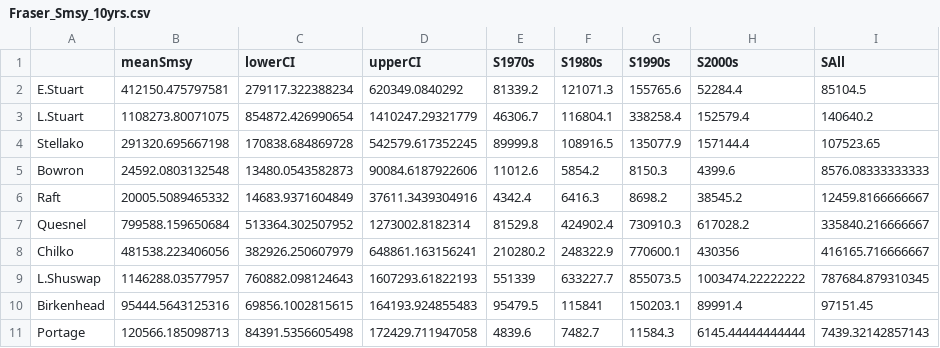
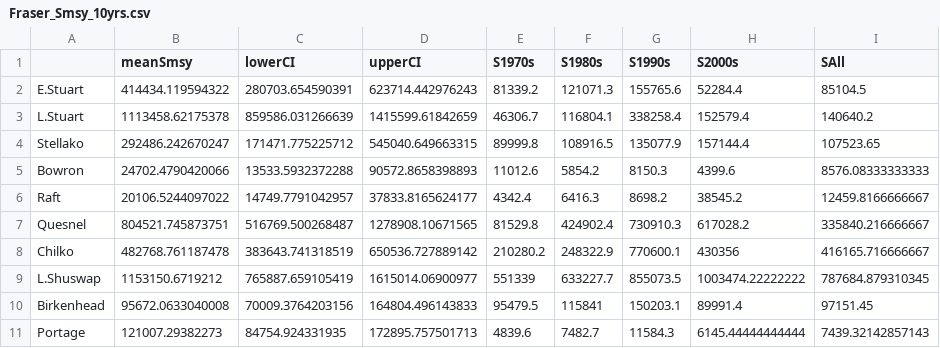
Before and after one commit to brendanmichaelconnors/Paradox-portfolio, a CSV file: case_studies/Fraser_Smsy_10yrs.csv, drawn as a sheet; only a part is shown; the diff covers the shown part only.

Commit message:
updated files for new Smsy calc

```diff
--- a/case_studies/Fraser_Smsy_10yrs.csv
+++ b/case_studies/Fraser_Smsy_10yrs.csv
@@ -1,11 +1,11 @@
 "","meanSmsy","lowerCI","upperCI","S1970s","S1980s","S1990s","S2000s","SAll"
-"E.Stuart",412150.475797581,279117.322388234,620349.0840292,81339.2,121071.3,155765.6,52284.4,85104.5
-"L.Stuart",1108273.80071075,854872.426990654,1410247.29321779,46306.7,116804.1,338258.4,152579.4,140640.2
-"Stellako",291320.695667198,170838.684869728,542579.617352245,89999.8,108916.5,135077.9,157144.4,107523.65
-"Bowron",24592.0803132548,13480.0543582873,90084.6187922606,11012.6,5854.2,8150.3,4399.6,8576.08333333333
-"Raft",20005.5089465332,14683.9371604849,37611.3439304916,4342.4,6416.3,8698.2,38545.2,12459.8166666667
-"Quesnel",799588.159650684,513364.302507952,1273002.8182314,81529.8,424902.4,730910.3,617028.2,335840.216666667
-"Chilko",481538.223406056,382926.250607979,648861.163156241,210280.2,248322.9,770600.1,430356,416165.716666667
-"L.Shuswap",1146288.03577957,760882.098124643,1607293.61822193,551339,633227.7,855073.5,1003474.22222222,787684.879310345
-"Birkenhead",95444.5643125316,69856.1002815615,164193.924855483,95479.5,115841,150203.1,89991.4,97151.45
-"Portage",120566.185098713,84391.5356605498,172429.711947058,4839.6,7482.7,11584.3,6145.44444444444,7439.32142857143
+"E.Stuart",414434.119594322,280703.654590391,623714.442976243,81339.2,121071.3,155765.6,52284.4,85104.5
+"L.Stuart",1113458.62175378,859586.031266639,1415599.61842659,46306.7,116804.1,338258.4,152579.4,140640.2
+"Stellako",292486.242670247,171471.775225712,545040.649663315,89999.8,108916.5,135077.9,157144.4,107523.65
+"Bowron",24702.4790420066,13533.5932372288,90572.8658398893,11012.6,5854.2,8150.3,4399.6,8576.08333333333
+"Raft",20106.5244097022,14749.7791042957,37833.8165624177,4342.4,6416.3,8698.2,38545.2,12459.8166666667
+"Quesnel",804521.745873751,516769.500268487,1278908.10671565,81529.8,424902.4,730910.3,617028.2,335840.216666667
+"Chilko",482768.761187478,383643.741318519,650536.727889142,210280.2,248322.9,770600.1,430356,416165.716666667
+"L.Shuswap",1153150.6719212,765887.659105419,1615014.06900977,551339,633227.7,855073.5,1003474.22222222,787684.879310345
+"Birkenhead",95672.0633040008,70009.3764203156,164804.496143833,95479.5,115841,150203.1,89991.4,97151.45
+"Portage",121007.29382273,84754.924331935,172895.757501713,4839.6,7482.7,11584.3,6145.44444444444,7439.32142857143
```
Also changed, not shown: 18 edited cells elsewhere in this file, case_studies/Fraser_Umsy_10yrs.csv, case_studies/Skeena_Smsy_10yrs.csv, 1 other file.
